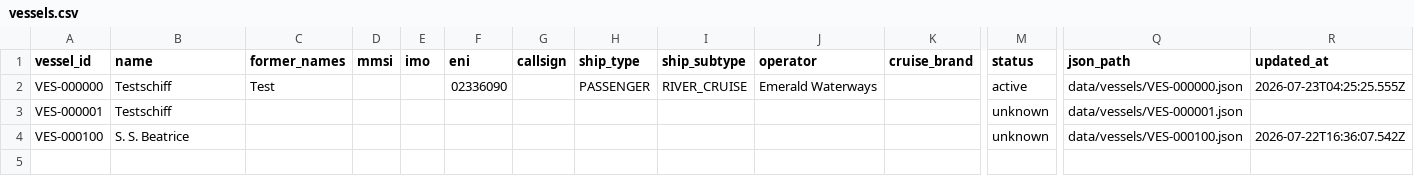
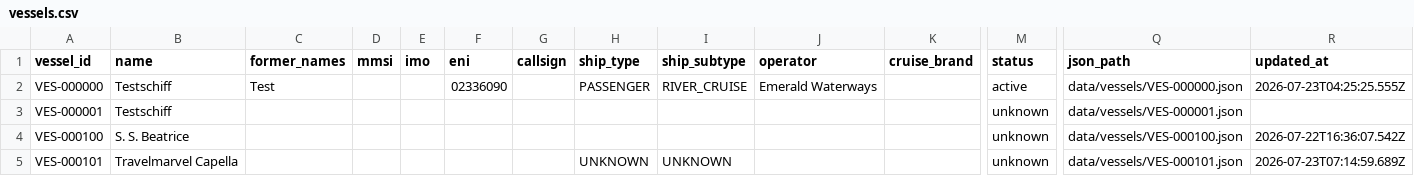
Before and after one commit to ugnet90/danube-vessel-log, a CSV file: data/vessels.csv, drawn as a sheet; only a part is shown, gaps mark what is left out; rows hold the shown columns only; the diff names each change by its address in the sheet, - before the commit and + after, or states it on an @@ line.

```diff
--- a/data/vessels.csv
+++ b/data/vessels.csv
+row 5: VES-000101 | Travelmarvel Capella |  |  |  |  |  | UNKNOWN | UNKNOWN |  |  | unknown | data/vessels/VES-000101.json | 2026-07-23T07:14:59.689Z
```
Also changed, not shown: 2 other files.
